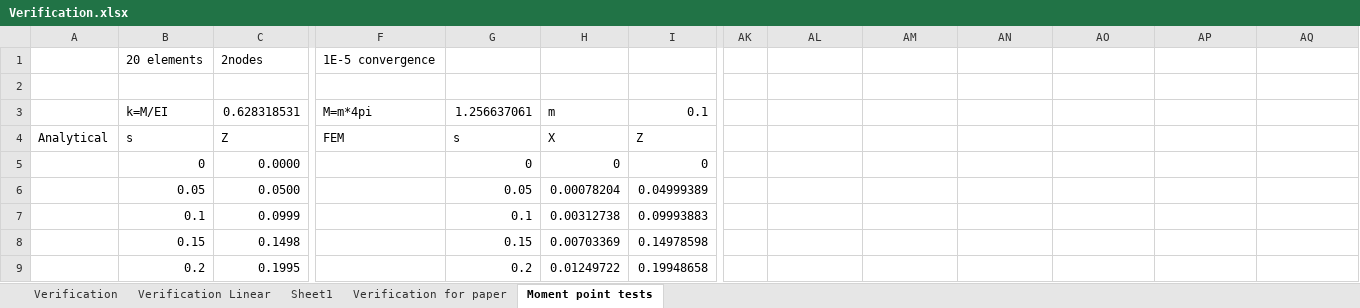
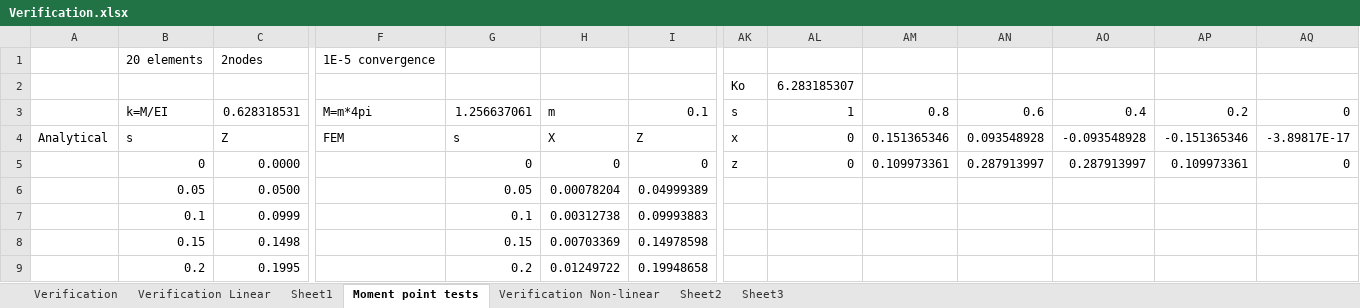
Before and after one commit to Kartikay100/Beam-model, an Excel workbook: Verification.xlsx, sheet Moment point tests, drawn as a sheet; only a part is shown, gaps mark what is left out; values as stored, in another font and other column widths than the file's, no borders; charts and pictures not drawn; removed rows and columns are numbered as before the commit, all else as after; rows hold the shown columns only; the diff names each change by its address in the sheet, - before the commit and + after, or states it on an @@ line.

Commit message:
This code works with point load nonlinear cases. Also has code for using quaternion parameters for defining rotations.

```diff
--- a/Verification.xlsx (sheet Moment point tests)
+++ b/Verification.xlsx (sheet Moment point tests)
-sheet tab: Verification for paper
+sheet tab: Verification Non-linear
+sheet tab: Sheet2
+sheet tab: Sheet3
-row 2: (empty)
+row 2:  |  |  |  |  |  |  | Ko | 6.283185307
-row 3:  | k=M/EI | 0.628318531 | M=m*4pi | 1.256637061 | m | 0.1
+row 3:  | k=M/EI | 0.628318531 | M=m*4pi | 1.256637061 | m | 0.1 | s | 1 | 0.8 | 0.6 | 0.4 | 0.2 | 0
-AK4: (empty)
+AK4: x
-AL4:AL5: (empty)
+AL4:AL5: 0
-AM4: (empty)
+AM4: 0.151365346
-AN4: (empty)
+AN4: 0.093548928
-AO4: (empty)
+AO4: -0.093548928
-AP4: (empty)
+AP4: -0.151365346
-AQ4: (empty)
+AQ4: -3.89817E-17
-AK5: (empty)
+AK5: z
-AM5: (empty)
+AM5: 0.109973361
-AN5: (empty)
+AN5: 0.287913997
-AO5: (empty)
+AO5: 0.287913997
-AP5: (empty)
+AP5: 0.109973361
-AQ5: (empty)
+AQ5: 0
```
Also changed, not shown: sheet Verification, sheet Verification Linear, 48 other files.
